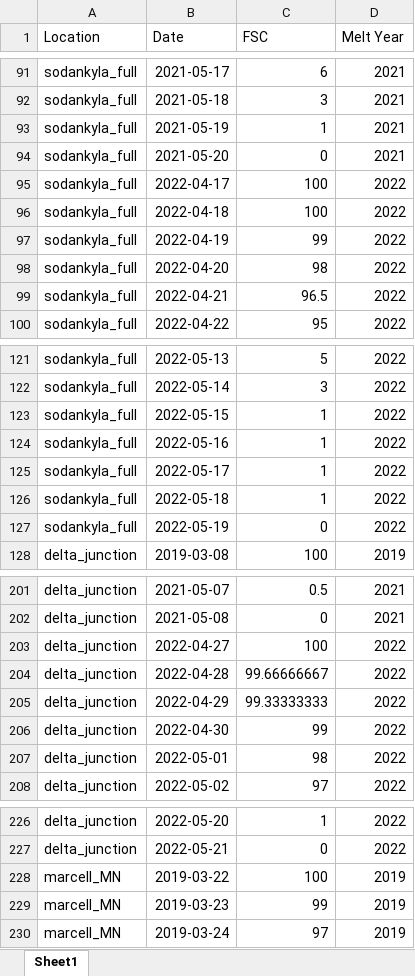
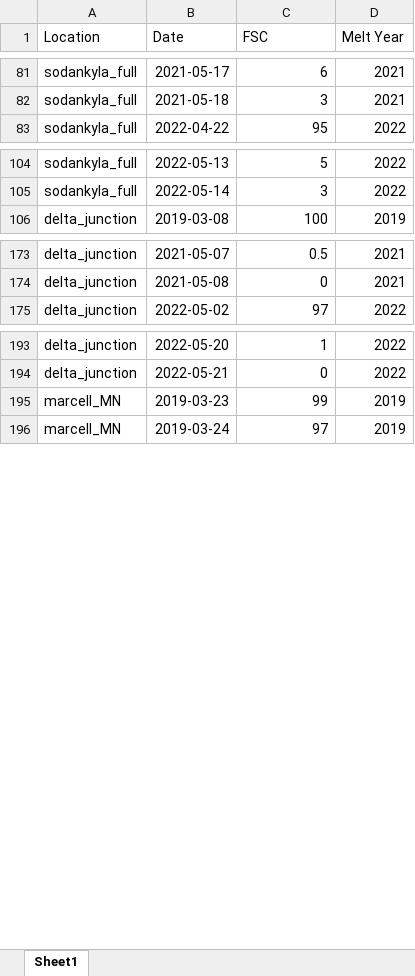
Before and after one commit to thomaslaraia/Snowstradamus, an Excel workbook: snow_timeline.xlsx, sheet Sheet1, drawn as a sheet; only a part is shown, gaps mark what is left out; values as stored, in another font and other column widths than the file's, no borders; the diff covers the shown part only; the diff names each change by its address in the sheet, - before the commit and + after, or states it on an @@ line.

```diff
--- a/snow_timeline.xlsx (sheet Sheet1)
+++ b/snow_timeline.xlsx (sheet Sheet1)
-row 93: sodankyla_full | 2021-05-19 | 1 | 2021
-row 94: sodankyla_full | 2021-05-20 | 0 | 2021
-row 95: sodankyla_full | 2022-04-17 | 100 | 2022
-row 96: sodankyla_full | 2022-04-18 | 100 | 2022
-row 97: sodankyla_full | 2022-04-19 | 99 | 2022
-row 98: sodankyla_full | 2022-04-20 | 98 | 2022
-row 99: sodankyla_full | 2022-04-21 | 96.5 | 2022
-row 123: sodankyla_full | 2022-05-15 | 1 | 2022
-row 124: sodankyla_full | 2022-05-16 | 1 | 2022
-row 125: sodankyla_full | 2022-05-17 | 1 | 2022
-row 126: sodankyla_full | 2022-05-18 | 1 | 2022
-row 127: sodankyla_full | 2022-05-19 | 0 | 2022
-row 203: delta_junction | 2022-04-27 | 100 | 2022
-row 204: delta_junction | 2022-04-28 | 99.66666667 | 2022
-row 205: delta_junction | 2022-04-29 | 99.33333333 | 2022
-row 206: delta_junction | 2022-04-30 | 99 | 2022
-row 207: delta_junction | 2022-05-01 | 98 | 2022
-row 228: marcell_MN | 2019-03-22 | 100 | 2019
```
Also changed, not shown: 34 removed rows and 2 edited cells elsewhere in this sheet, formulas that keep their value, snow_cam_details.xlsx.
